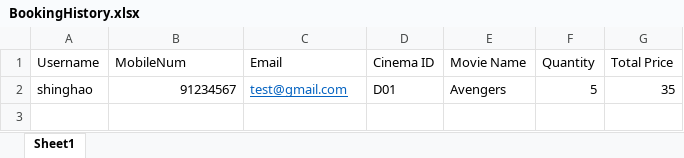
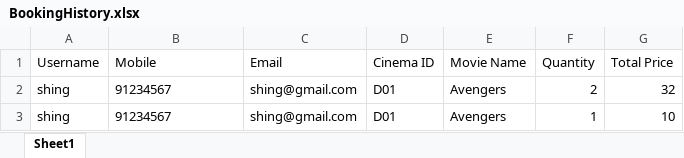
Before and after one commit to johnny-psh/SC2002_MOBLIMA, an Excel workbook: src/database/BookingHistory.xlsx, sheet Sheet1, drawn as a sheet; values as stored, in another font and other column widths than the file's, no borders; the diff names each change by its address in the sheet, - before the commit and + after, or states it on an @@ line.

Commit message:
Booking History

```diff
--- a/src/database/BookingHistory.xlsx (sheet Sheet1)
+++ b/src/database/BookingHistory.xlsx (sheet Sheet1)
-B1: MobileNum
+B1: Mobile
-A2 (Username): shinghao
+A2 (Username): shing
-B2 alignment: right
+B2 alignment: left
-C2 (Email): test@gmail.com
+C2 (Email): shing@gmail.com
@@ C2 underline: on → off, text colour: #0563C1 → black @@
-F2 (Quantity): 5
+F2 (Quantity): 2
-G2 (Total Price): 35
+G2 (Total Price): 32
+row 3: shing | 91234567 | shing@gmail.com | D01 | Avengers | 1 | 10
```
Also changed, not shown: 6 other files.
